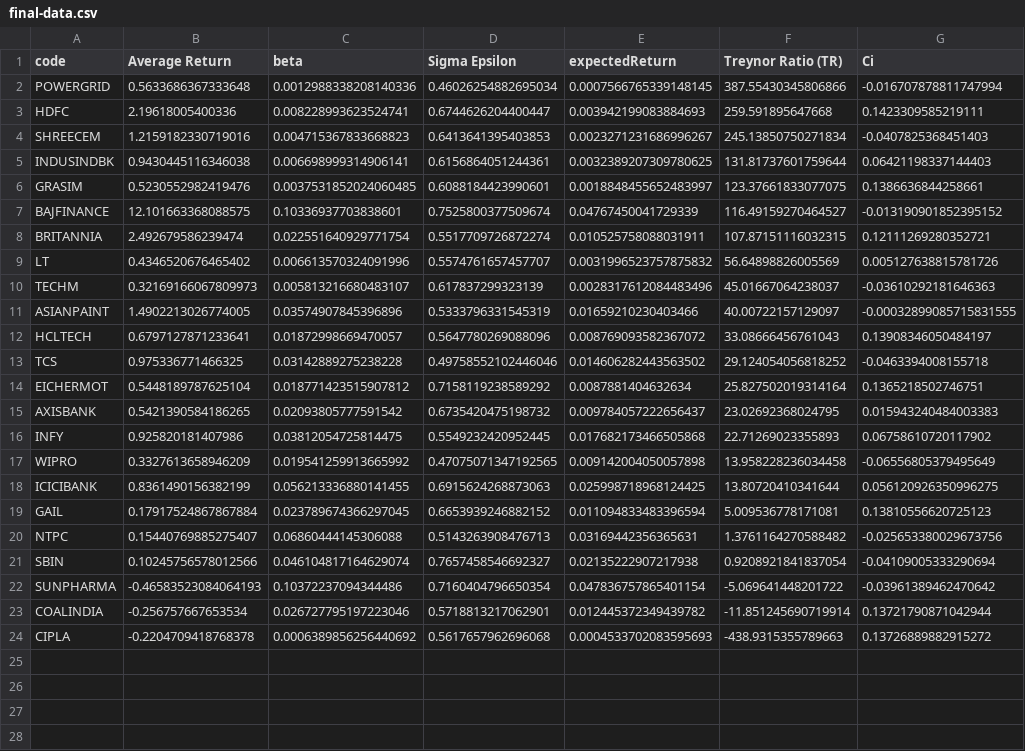
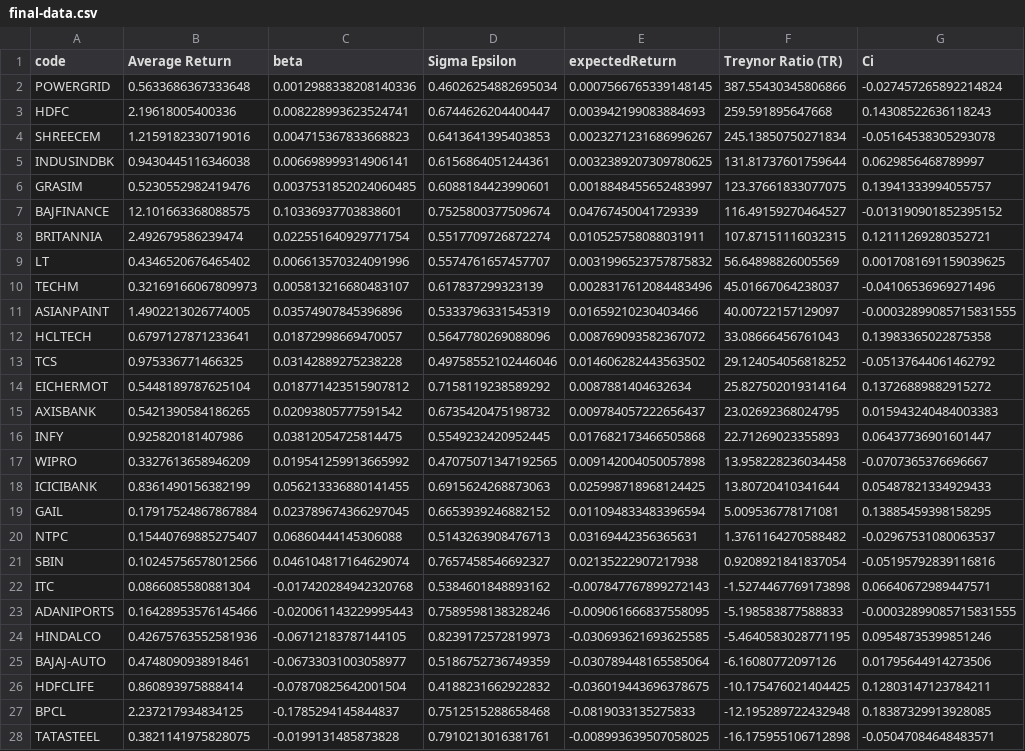
Before and after one commit to piyushgaur01/fda, a CSV file: data/final-data.csv, drawn as a sheet; only a part is shown; removed rows and columns are numbered as before the commit, all else as after; the diff covers the shown part only; the diff names each change by its address in the sheet, - before the commit and + after, or states it on an @@ line.

```diff
--- a/data/final-data.csv
+++ b/data/final-data.csv
-G2 (Ci): -0.016707878811747994
+G2 (Ci): -0.027457265892214824
-G3 (Ci): 0.1423309585219111
+G3 (Ci): 0.14308522636118243
-G4 (Ci): -0.0407825368451403
+G4 (Ci): -0.05164538305293078
-G5 (Ci): 0.06421198337144403
+G5 (Ci): 0.0629856468789997
-G6 (Ci): 0.1386636844258661
+G6 (Ci): 0.13941333994055757
-G9 (Ci): 0.005127638815781726
+G9 (Ci): 0.0017081691159039625
-G10 (Ci): -0.03610292181646363
+G10 (Ci): -0.04106536969271496
-G12 (Ci): 0.13908346050484197
+G12 (Ci): 0.13983365022875358
-G13 (Ci): -0.0463394008155718
+G13 (Ci): -0.05137644061462792
-G14 (Ci): 0.1365218502746751
+G14 (Ci): 0.13726889882915272
-G16 (Ci): 0.06758610720117902
+G16 (Ci): 0.06437736901601447
-G17 (Ci): -0.06556805379495649
+G17 (Ci): -0.0707365376696667
-G18 (Ci): 0.056120926350996275
+G18 (Ci): 0.05487821334929433
-G19 (Ci): 0.13810556620725123
+G19 (Ci): 0.13885459398158295
-G20 (Ci): -0.025653380029673756
+G20 (Ci): -0.02967531080063537
-G21 (Ci): -0.04109005333290694
+G21 (Ci): -0.05195792839116816
-row 22: SUNPHARMA | -0.46583523084064193 | 0.10372237094344486 | 0.7160404796650354 | 0.047836757865401154 | -5.069641448201722 | -0.03961389462470642
-row 23: COALINDIA | -0.256757667653534 | 0.026727795197223046 | 0.5718813217062901 | 0.012445372349439782 | -11.851245690719914 | 0.13721790871042944
-row 24: CIPLA | -0.2204709418768378 | 0.0006389856256440692 | 0.5617657962696068 | 0.0004533702083595693 | -438.9315355789663 | 0.13726889882915272
+row 22: ITC | 0.0866085580881304 | -0.017420284942320768 | 0.5384601848893162 | -0.007847767899272143 | -1.5274467769173898 | 0.06640672989447571
+row 23: ADANIPORTS | 0.16428953576145466 | -0.020061143229995443 | 0.7589598138328246 | -0.009061666837558095 | -5.198583877588833 | -0.00032899085715831555
+row 24: HINDALCO | 0.42675763552581936 | -0.06712183787144105 | 0.8239172572819973 | -0.030693621693625585 | -5.4640583028771195 | 0.09548735399851246
+row 25: BAJAJ-AUTO | 0.4748090938918461 | -0.06733031003058977 | 0.5186752736749359 | -0.030789448165585064 | -6.16080772097126 | 0.01795644914273506
+row 26: HDFCLIFE | 0.860893975888414 | -0.07870825642001504 | 0.4188231662922832 | -0.036019443696378675 | -10.175476021404425 | 0.12803147123784211
+row 27: BPCL | 2.237217934834125 | -0.1785294145844837 | 0.7512515288658468 | -0.0819033135275833 | -12.195289722432948 | 0.18387329913928085
+row 28: TATASTEEL | 0.3821141975828075 | -0.0199131485873828 | 0.7910213016381761 | -0.008993639507058025 | -16.175955106712898 | -0.05047084648483571
```
Also changed, not shown: 13 added rows elsewhere in this file, 1 other file.
